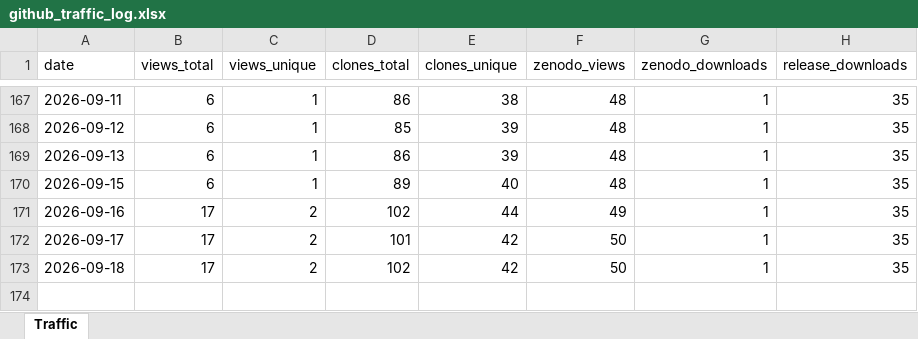
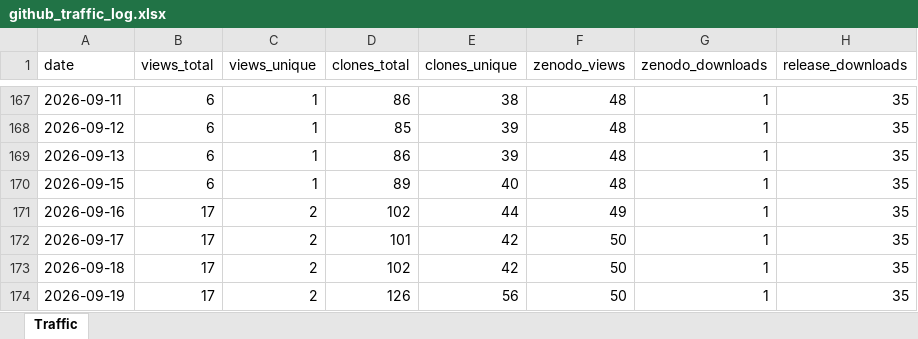
Before and after one commit to ahuelsmeier/gsl-transition-generator, an Excel workbook: github_traffic_log.xlsx, sheet Traffic, drawn as a sheet; only a part is shown, gaps mark what is left out; values as stored, in another font and other column widths than the file's, no borders; the diff names each change by its address in the sheet, - before the commit and + after, or states it on an @@ line.

```diff
--- a/github_traffic_log.xlsx (sheet Traffic)
+++ b/github_traffic_log.xlsx (sheet Traffic)
+row 174: 2026-09-19 | 17 | 2 | 126 | 56 | 50 | 1 | 35
```
